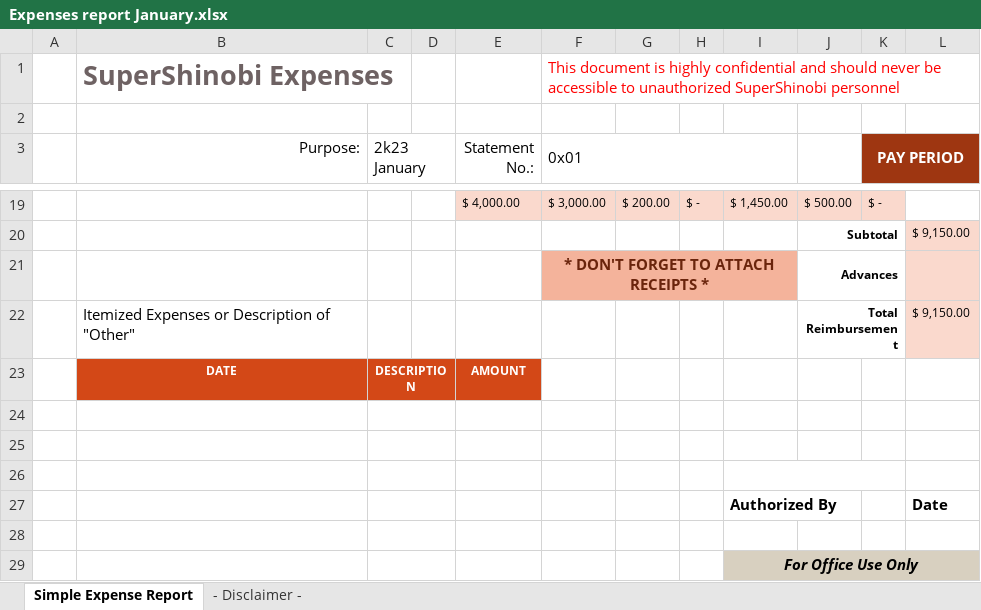
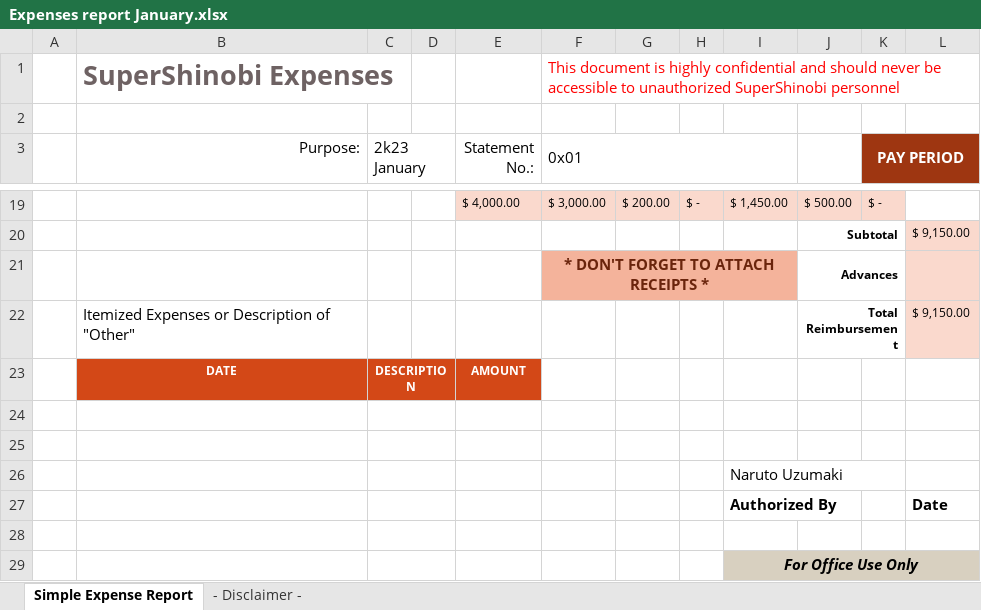
Before and after one commit to NarutoKunDatebayo/PrivateDrop, an Excel workbook: uploads/Expenses report January.xlsx, sheet Simple Expense Report, drawn as a sheet; only a part is shown, gaps mark what is left out; values as stored, in another font and other column widths than the file's, no borders; charts and pictures not drawn; the diff names each change by its address in the sheet, - before the commit and + after, or states it on an @@ line.

```diff
--- a/uploads/Expenses report January.xlsx (sheet Simple Expense Report)
+++ b/uploads/Expenses report January.xlsx (sheet Simple Expense Report)
-I26: (empty)
+I26: Naruto Uzumaki
```
Also changed, not shown: charts or pictures, 1 other file.
